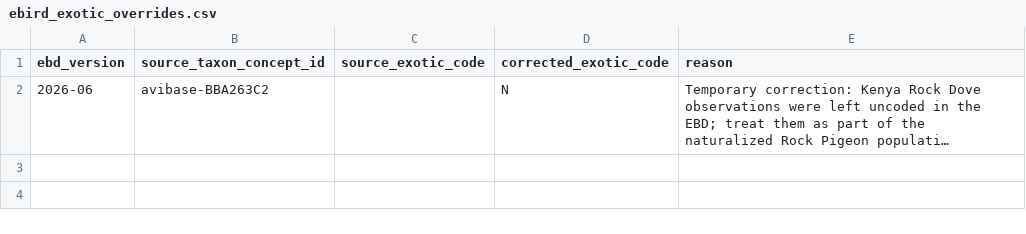
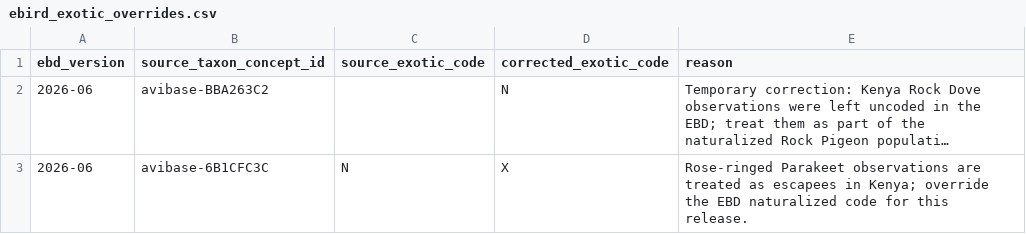
Before and after one commit to A-Rocha-Kenya/Birds-of-Kenya, a CSV file: data/curation/ebird_exotic_overrides.csv, drawn as a sheet; long unchanged cells end in …; the diff names each change by its address in the sheet, - before the commit and + after, or states it on an @@ line.

```diff
--- a/data/curation/ebird_exotic_overrides.csv
+++ b/data/curation/ebird_exotic_overrides.csv
+row 3: 2026-06 | avibase-6B1CFC3C | N | X | Rose-ringed Parakeet observations are treated as escapees in Kenya; override the EBD naturalized code for this release.
```
Also changed, not shown: data/curation/earc_decisions.csv, 22 other files.
